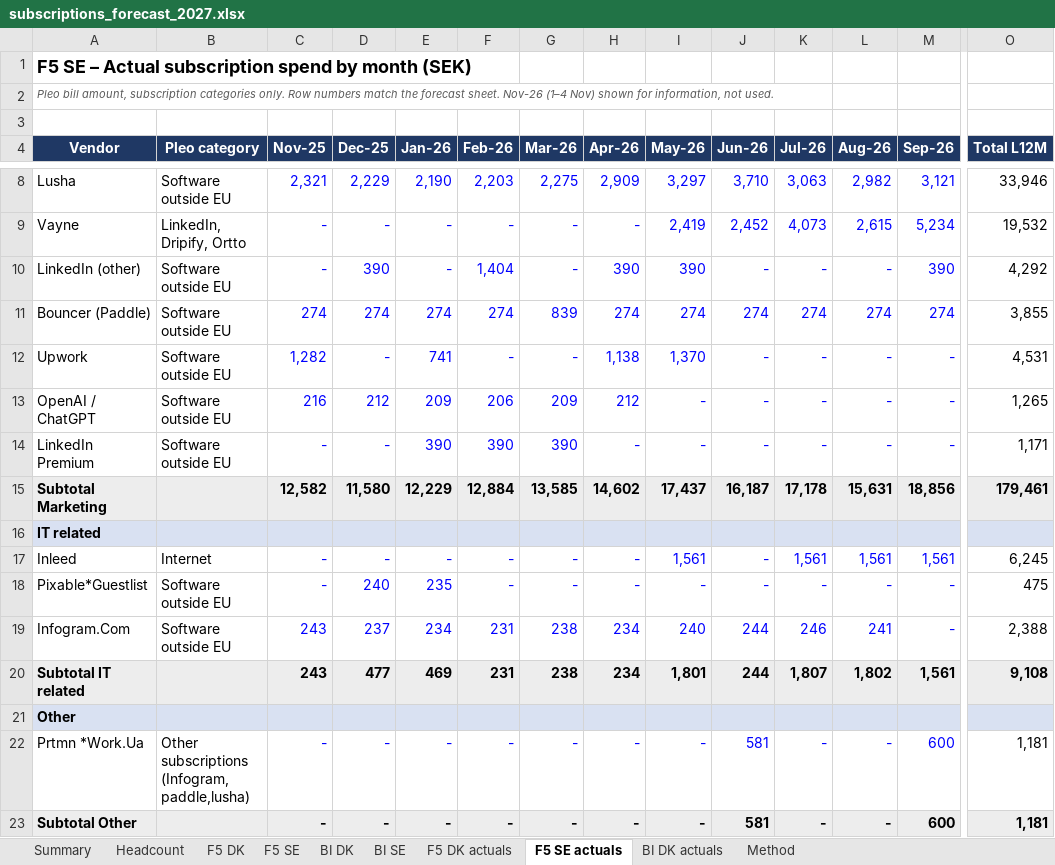
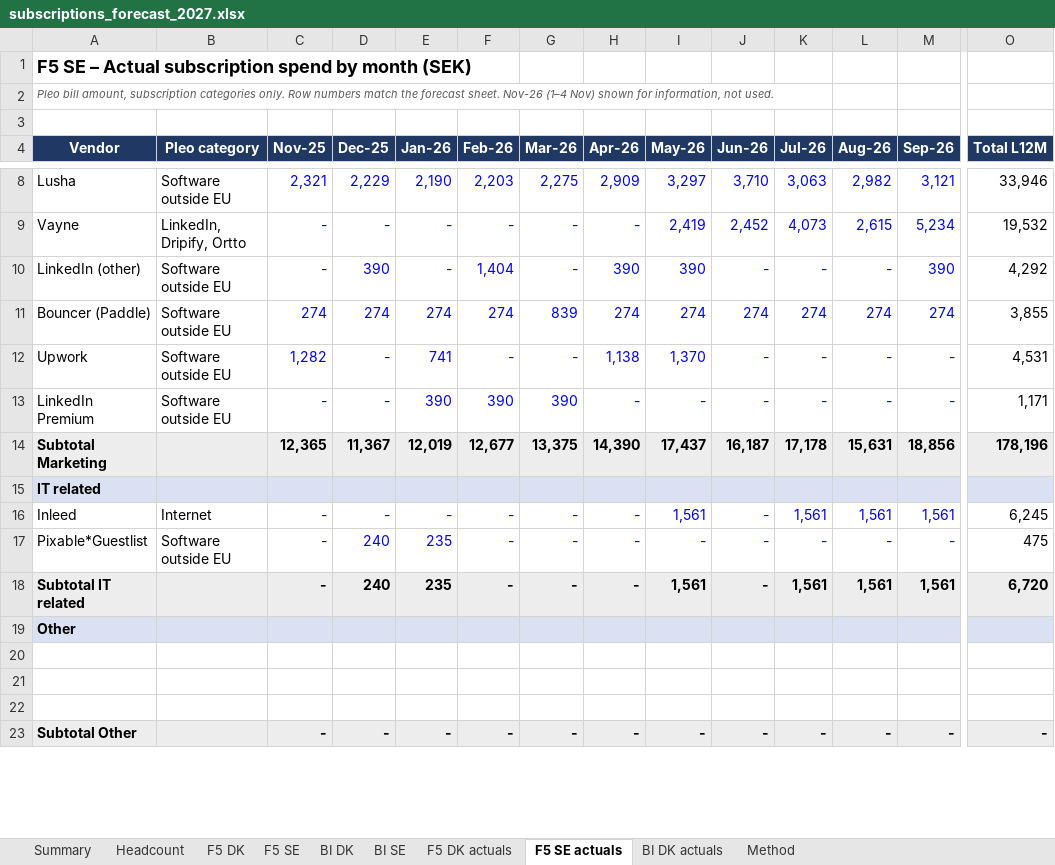
Before and after one commit to lou-bov/lkrep, an Excel workbook: forecast/subscriptions_forecast_2027.xlsx, sheet F5 SE actuals, drawn as a sheet; only a part is shown, gaps mark what is left out; values as stored, in another font and other column widths than the file's, no borders; removed rows and columns are numbered as before the commit, all else as after; rows hold the shown columns only; the diff covers the shown part only; the diff names each change by its address in the sheet, - before the commit and + after, or states it on an @@ line.

```diff
--- a/forecast/subscriptions_forecast_2027.xlsx (sheet F5 SE actuals)
+++ b/forecast/subscriptions_forecast_2027.xlsx (sheet F5 SE actuals)
-row 13: OpenAI / ChatGPT | Software outside EU | 216 | 212 | 209 | 206 | 209 | 212 | - | - | - | - | - | 1,265
-C14 (Nov-25): 12,582
+C14 (Nov-25): 12,365
-D14 (Dec-25): 11,580
+D14 (Dec-25): 11,367
-E14 (Jan-26): 12,229
+E14 (Jan-26): 12,019
-F14 (Feb-26): 12,884
+F14 (Feb-26): 12,677
-G14 (Mar-26): 13,585
+G14 (Mar-26): 13,375
-H14 (Apr-26): 14,602
+H14 (Apr-26): 14,390
-O14 (Total L12M): 179,461
+O14 (Total L12M): 178,196
-row 19: Infogram.Com | Software outside EU | 243 | 237 | 234 | 231 | 238 | 234 | 240 | 244 | 246 | 241 | - | 2,388
-C18 (Nov-25): 243
+C18 (Nov-25): -
-D18 (Dec-25): 477
+D18 (Dec-25): 240
-E18 (Jan-26): 469
+E18 (Jan-26): 235
-F18 (Feb-26): 231
+F18 (Feb-26): -
-G18 (Mar-26): 238
+G18 (Mar-26): -
-H18 (Apr-26): 234
+H18 (Apr-26): -
-I18 (May-26): 1,801
+I18 (May-26): 1,561
-J18 (Jun-26): 244
+J18 (Jun-26): -
-K18 (Jul-26): 1,807
+K18 (Jul-26): 1,561
-L18 (Aug-26): 1,802
+L18 (Aug-26): 1,561
-O18 (Total L12M): 9,108
+O18 (Total L12M): 6,720
-row 20: Prtmn *Work.Ua | Other subscriptions (Infogram, paddle,lusha) | - | - | - | - | - | - | - | 581 | - | - | 600 | 1,181
+row 20: (empty)
+row 21: (empty)
+row 22: (empty)
-J23 (Jun-26): 581
+J23 (Jun-26): -
-M23 (Sep-26): 600
+M23 (Sep-26): -
-O23 (Total L12M): 1,181
+O23 (Total L12M): -
```
Also changed, not shown: 12 edited cells elsewhere in this sheet, sheet F5 DK, sheet F5 DK actuals, sheet F5 SE, sheet Summary, sheet BI DK actuals, sheet BI DK, 1 more sheet, formulas that keep their value.
